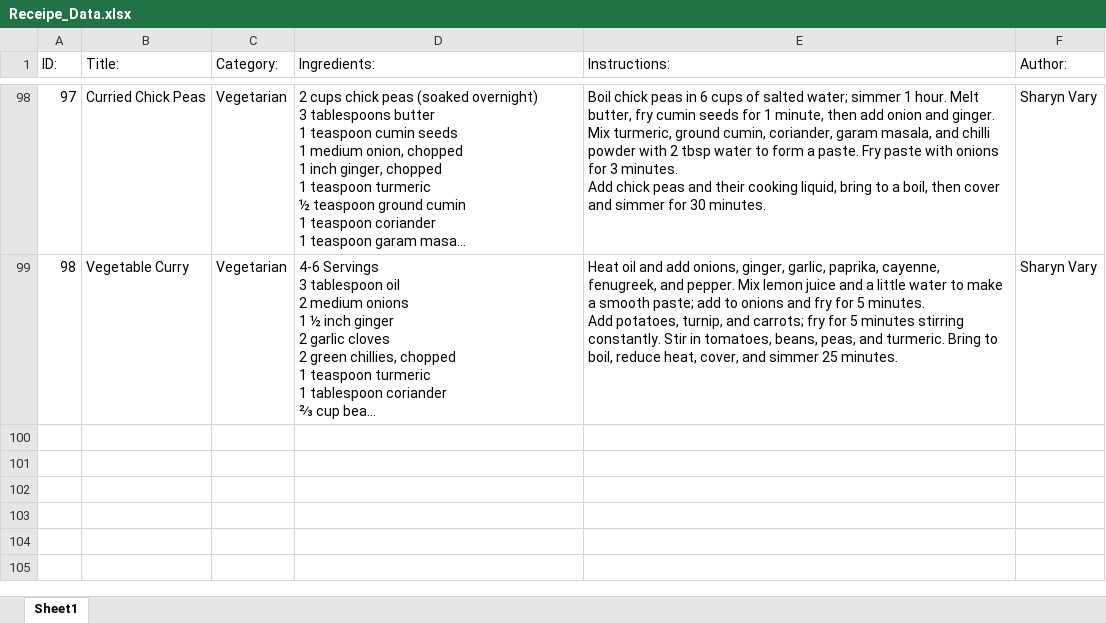
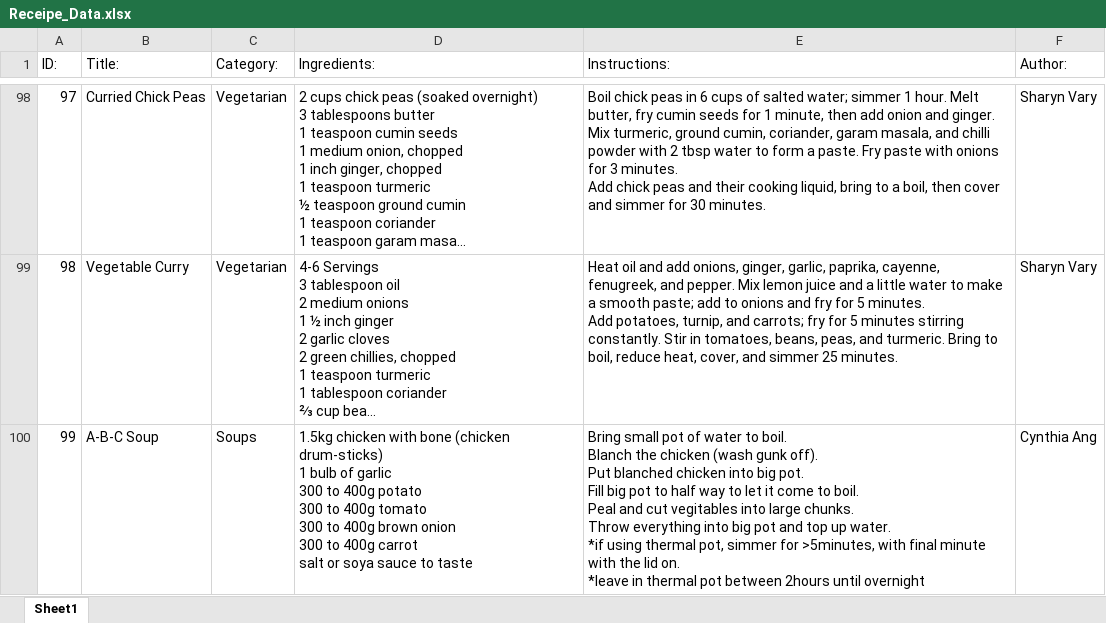
Before and after one commit to JimmyTheCool/Cooking_Website, an Excel workbook: Receipe_Data.xlsx, sheet Sheet1, drawn as a sheet; only a part is shown, gaps mark what is left out; long unchanged cells end in …; values as stored, in another font and other column widths than the file's, no borders; ↵ is a line break in a cell; the diff names each change by its address in the sheet, - before the commit and + after, or states it on an @@ line.

Commit message:
Automated update: recipes.js and Receipe_Data.xlsx

```diff
--- a/Receipe_Data.xlsx (sheet Sheet1)
+++ b/Receipe_Data.xlsx (sheet Sheet1)
+row 100: 99 | A-B-C Soup | Soups | 1.5kg chicken with bone (chicken drum-sticks) ↵ 1 bulb of garlic ↵ 300 to 400g potato ↵ 300 to 400g tomato ↵ 300 to 400g brown onion ↵ 300 to 400g carrot ↵ salt or soya sauce to taste | Bring small pot of water to boil. ↵ Blanch the chicken (wash gunk off). ↵ Put blanched chicken into big pot. ↵ Fill big pot to half way to let it come to boil. ↵ Peal and cut vegitables into large chunks. ↵ Throw everything into big pot and top up water. ↵ *if using thermal pot, simmer for >5minutes, with final minute with the lid on. ↵ *leave in thermal pot between 2hours until overnight | Cynthia Ang
```
Also changed, not shown: 1 other file.
